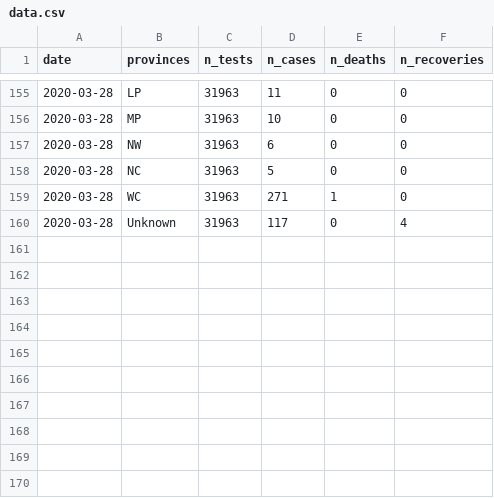
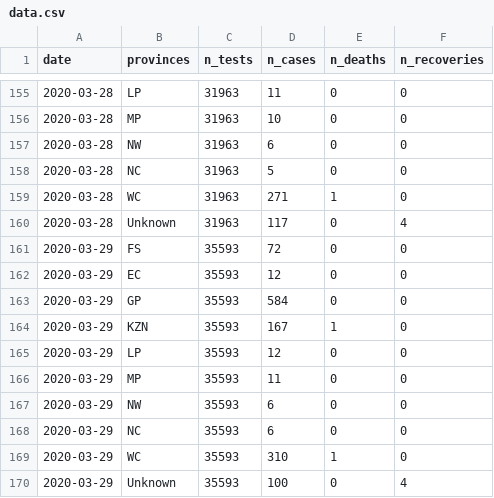
Before and after one commit to kamermanpr/covid_19_dataZA, a CSV file: data.csv, drawn as a sheet; only a part is shown, gaps mark what is left out; the diff names each change by its address in the sheet, - before the commit and + after, or states it on an @@ line.

Commit message:
Updated for 2020-03-29

```diff
--- a/data.csv
+++ b/data.csv
+row 161: 2020-03-29 | FS | 35593 | 72 | 0 | 0
+row 162: 2020-03-29 | EC | 35593 | 12 | 0 | 0
+row 163: 2020-03-29 | GP | 35593 | 584 | 0 | 0
+row 164: 2020-03-29 | KZN | 35593 | 167 | 1 | 0
+row 165: 2020-03-29 | LP | 35593 | 12 | 0 | 0
+row 166: 2020-03-29 | MP | 35593 | 11 | 0 | 0
+row 167: 2020-03-29 | NW | 35593 | 6 | 0 | 0
+row 168: 2020-03-29 | NC | 35593 | 6 | 0 | 0
+row 169: 2020-03-29 | WC | 35593 | 310 | 1 | 0
+row 170: 2020-03-29 | Unknown | 35593 | 100 | 0 | 4
```
